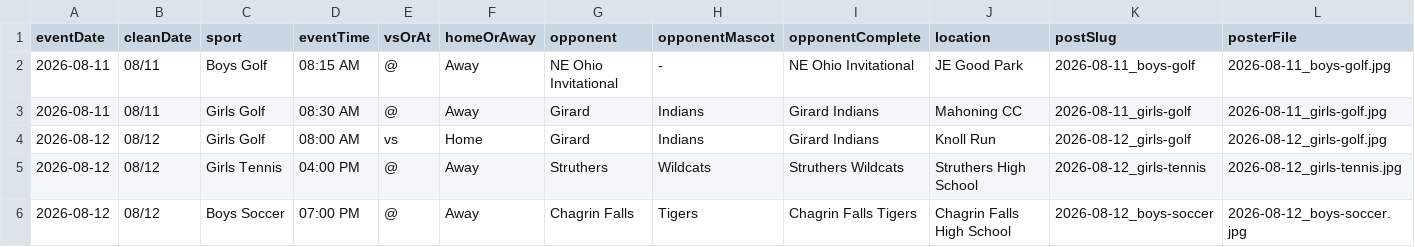
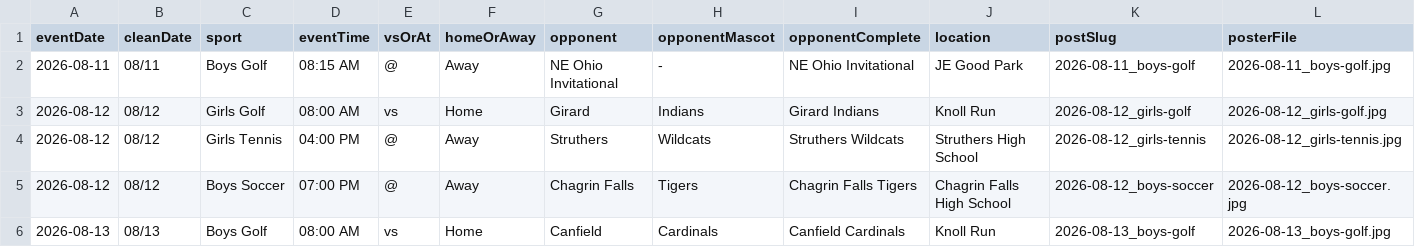
Before and after one commit to nruggieri-poland/schedules, a CSV file: rollups/varsity/gameday.csv, drawn as a sheet; only a part is shown; the shorter side is filled out with more unchanged rows.

```diff
--- a/rollups/varsity/gameday.csv
+++ b/rollups/varsity/gameday.csv
@@ -2,3 +2,2 @@ eventDate,cleanDate,sport,eventTime,vsOrAt,homeOrAway,opponent,opponentMascot,op
 2026-08-11,08/11,Boys Golf,08:15 AM,@,Away,NE Ohio Invitational,-,NE Ohio Invitational,JE Good Park,2026-08-11_boys-golf,2026-08-11_boys-golf.jpg
-2026-08-11,08/11,Girls Golf,08:30 AM,@,Away,Girard,Indians,Girard Indians,Mahoning CC,2026-08-11_girls-golf,2026-08-11_girls-golf.jpg
 2026-08-12,08/12,Girls Golf,08:00 AM,vs,Home,Girard,Indians,Girard Indians,Knoll Run,2026-08-12_girls-golf,2026-08-12_girls-golf.jpg
```
Also changed, not shown: rollups/varsity/cancelled-today.csv, rollups/varsity/combined.csv, 16 other files.
